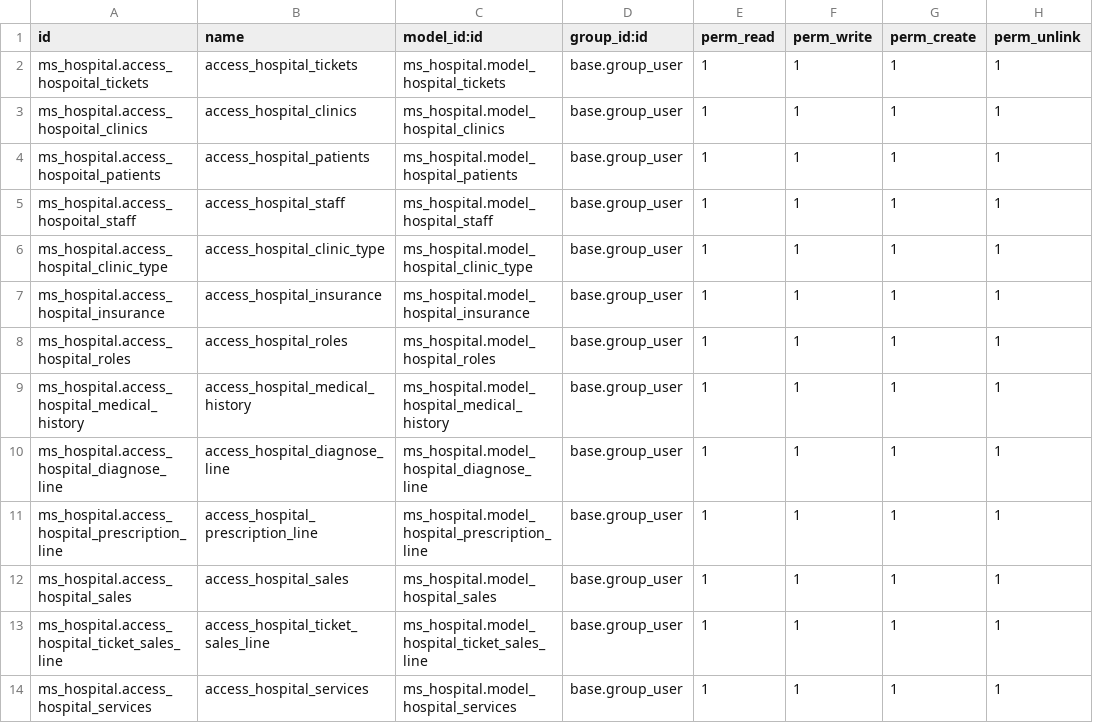
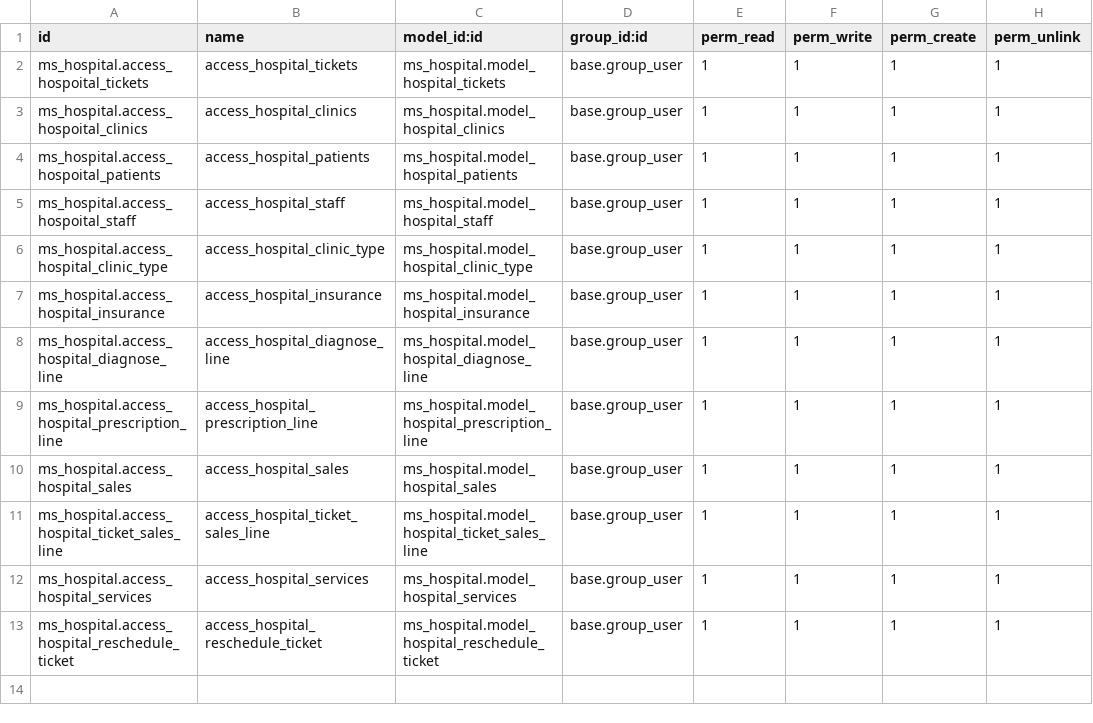
Before and after one commit to medosobh/ms_clinic, a CSV file: security/ir.model.access.csv, drawn as a sheet.

```diff
--- a/security/ir.model.access.csv
+++ b/security/ir.model.access.csv
@@ -7,4 +7,2 @@ ms_hospital.access_hospital_clinic_type,access_hospital_clinic_type,ms_hospital.
 ms_hospital.access_hospital_insurance,access_hospital_insurance,ms_hospital.model_hospital_insurance,base.group_user,1,1,1,1
-ms_hospital.access_hospital_roles,access_hospital_roles,ms_hospital.model_hospital_roles,base.group_user,1,1,1,1
-ms_hospital.access_hospital_medical_history,access_hospital_medical_history,ms_hospital.model_hospital_medical_history,base.group_user,1,1,1,1
 ms_hospital.access_hospital_diagnose_line,access_hospital_diagnose_line,ms_hospital.model_hospital_diagnose_line,base.group_user,1,1,1,1
@@ -14 +12,2 @@ ms_hospital.access_hospital_ticket_sales_line,access_hospital_ticket_sales_line,
 ms_hospital.access_hospital_services,access_hospital_services,ms_hospital.model_hospital_services,base.group_user,1,1,1,1
+ms_hospital.access_hospital_reschedule_ticket,access_hospital_reschedule_ticket,ms_hospital.model_hospital_reschedule_ticket,base.group_user,1,1,1,1
```
Also changed, not shown: 13 other files.
